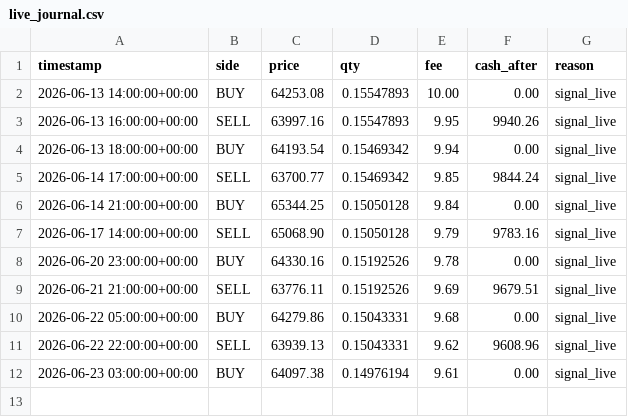
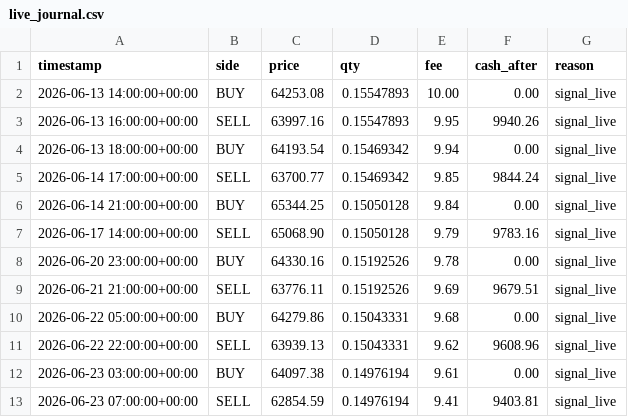
Before and after one commit to andresapontelegal-source/finanzas, a CSV file: state/live_journal.csv, drawn as a sheet; the diff names each change by its address in the sheet, - before the commit and + after, or states it on an @@ line.

```diff
--- a/state/live_journal.csv
+++ b/state/live_journal.csv
+row 13: 2026-06-23 07:00:00+00:00 | SELL | 62854.59 | 0.14976194 | 9.41 | 9403.81 | signal_live
```
Also changed, not shown: state/live_equity.csv, 1 other file.
